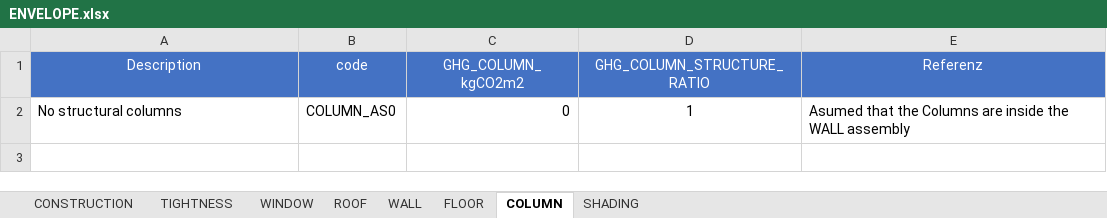
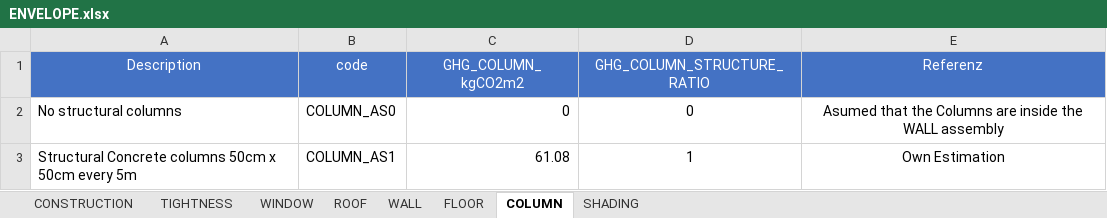
Before and after one commit to architecture-building-systems/CityEnergyAnalyst, an Excel workbook: cea/databases/CH/assemblies/ENVELOPE.xlsx, sheet COLUMN, drawn as a sheet; values as stored, in another font and other column widths than the file's, no borders; the diff names each change by its address in the sheet, - before the commit and + after, or states it on an @@ line.

```diff
--- a/cea/databases/CH/assemblies/ENVELOPE.xlsx (sheet COLUMN)
+++ b/cea/databases/CH/assemblies/ENVELOPE.xlsx (sheet COLUMN)
-D2 (GHG_COLUMN_STRUCTURE_RATIO): 1
+D2 (GHG_COLUMN_STRUCTURE_RATIO): 0
-E2 alignment: left
+E2 alignment: center
+row 3: Structural Concrete columns 50cm x 50cm every 5m | COLUMN_AS1 | 61.08 | 1 | Own Estimation
```
Also changed, not shown: cea/databases/SG/assemblies/ENVELOPE.xlsx, 1 other file.
